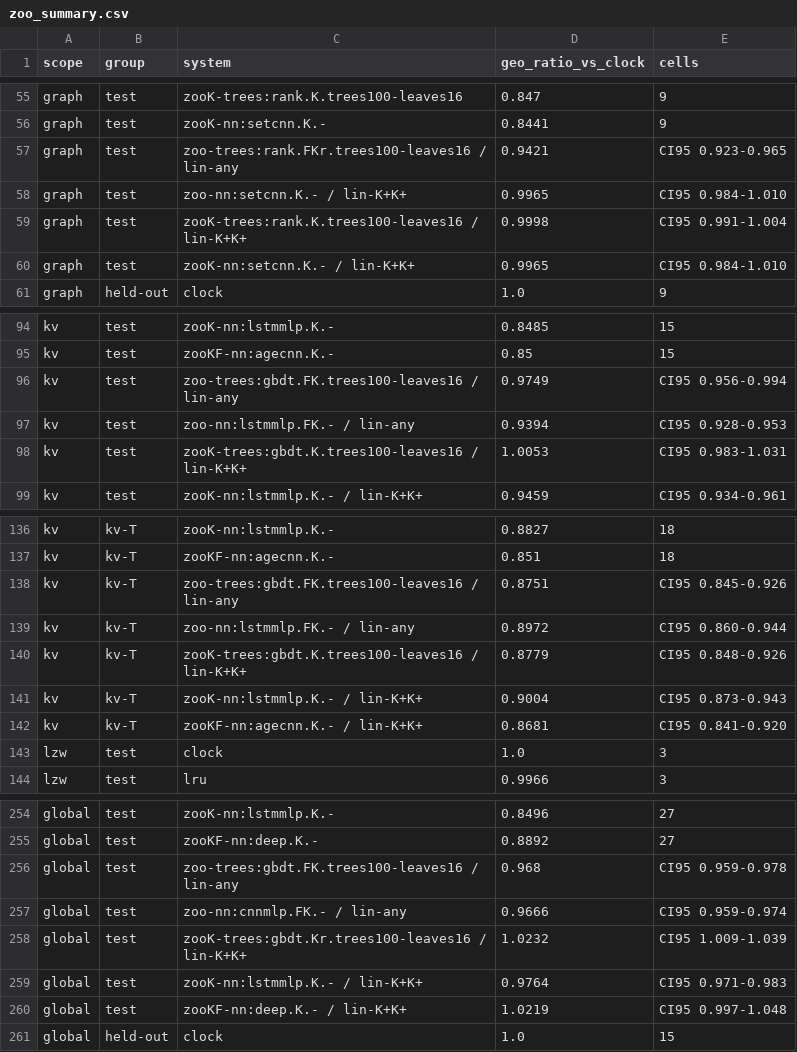
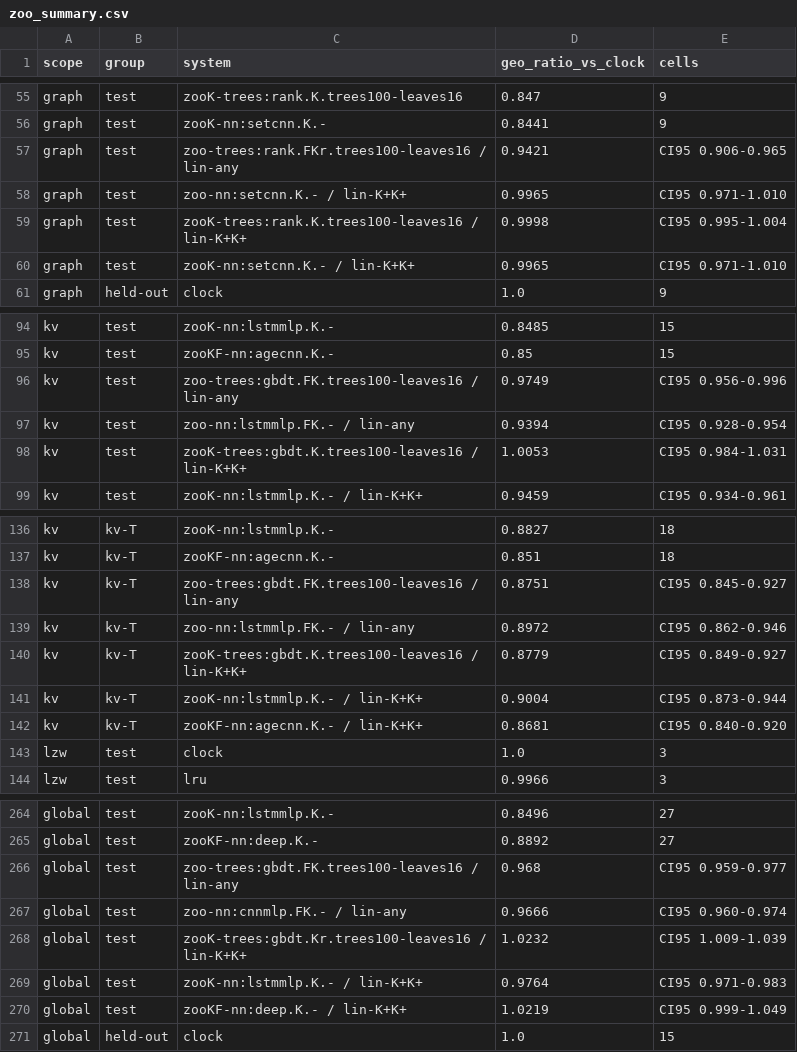
Before and after one commit to AU5TRA/xv6-riscv, a CSV file: report/results2/zoo_summary.csv, drawn as a sheet; only a part is shown, gaps mark what is left out; the diff covers the shown part only.

```diff
--- a/report/results2/zoo_summary.csv
+++ b/report/results2/zoo_summary.csv
@@ -56,6 +56,6 @@ graph,test,zooK-trees:rank.K.trees100-leaves16,0.847,9
 graph,test,zooK-nn:setcnn.K.-,0.8441,9
-graph,test,zoo-trees:rank.FKr.trees100-leaves16 / lin-any,0.9421,CI95 0.923-0.965
-graph,test,zoo-nn:setcnn.K.- / lin-K+K+,0.9965,CI95 0.984-1.010
-graph,test,zooK-trees:rank.K.trees100-leaves16 / lin-K+K+,0.9998,CI95 0.991-1.004
-graph,test,zooK-nn:setcnn.K.- / lin-K+K+,0.9965,CI95 0.984-1.010
+graph,test,zoo-trees:rank.FKr.trees100-leaves16 / lin-any,0.9421,CI95 0.906-0.965
+graph,test,zoo-nn:setcnn.K.- / lin-K+K+,0.9965,CI95 0.971-1.010
+graph,test,zooK-trees:rank.K.trees100-leaves16 / lin-K+K+,0.9998,CI95 0.995-1.004
+graph,test,zooK-nn:setcnn.K.- / lin-K+K+,0.9965,CI95 0.971-1.010
 graph,held-out,clock,1.0,9
@@ -95,5 +95,5 @@ kv,test,zooK-nn:lstmmlp.K.-,0.8485,15
 kv,test,zooKF-nn:agecnn.K.-,0.85,15
-kv,test,zoo-trees:gbdt.FK.trees100-leaves16 / lin-any,0.9749,CI95 0.956-0.994
-kv,test,zoo-nn:lstmmlp.FK.- / lin-any,0.9394,CI95 0.928-0.953
-kv,test,zooK-trees:gbdt.K.trees100-leaves16 / lin-K+K+,1.0053,CI95 0.983-1.031
+kv,test,zoo-trees:gbdt.FK.trees100-leaves16 / lin-any,0.9749,CI95 0.956-0.996
+kv,test,zoo-nn:lstmmlp.FK.- / lin-any,0.9394,CI95 0.928-0.954
+kv,test,zooK-trees:gbdt.K.trees100-leaves16 / lin-K+K+,1.0053,CI95 0.984-1.031
 kv,test,zooK-nn:lstmmlp.K.- / lin-K+K+,0.9459,CI95 0.934-0.961
@@ -137,7 +137,7 @@ kv,kv-T,zooK-nn:lstmmlp.K.-,0.8827,18
 kv,kv-T,zooKF-nn:agecnn.K.-,0.851,18
-kv,kv-T,zoo-trees:gbdt.FK.trees100-leaves16 / lin-any,0.8751,CI95 0.845-0.926
-kv,kv-T,zoo-nn:lstmmlp.FK.- / lin-any,0.8972,CI95 0.860-0.944
-kv,kv-T,zooK-trees:gbdt.K.trees100-leaves16 / lin-K+K+,0.8779,CI95 0.848-0.926
-kv,kv-T,zooK-nn:lstmmlp.K.- / lin-K+K+,0.9004,CI95 0.873-0.943
-kv,kv-T,zooKF-nn:agecnn.K.- / lin-K+K+,0.8681,CI95 0.841-0.920
+kv,kv-T,zoo-trees:gbdt.FK.trees100-leaves16 / lin-any,0.8751,CI95 0.845-0.927
+kv,kv-T,zoo-nn:lstmmlp.FK.- / lin-any,0.8972,CI95 0.862-0.946
+kv,kv-T,zooK-trees:gbdt.K.trees100-leaves16 / lin-K+K+,0.8779,CI95 0.849-0.927
+kv,kv-T,zooK-nn:lstmmlp.K.- / lin-K+K+,0.9004,CI95 0.873-0.944
+kv,kv-T,zooKF-nn:agecnn.K.- / lin-K+K+,0.8681,CI95 0.840-0.920
 lzw,test,clock,1.0,3
@@ -255,7 +265,7 @@ global,test,zooK-nn:lstmmlp.K.-,0.8496,27
 global,test,zooKF-nn:deep.K.-,0.8892,27
-global,test,zoo-trees:gbdt.FK.trees100-leaves16 / lin-any,0.968,CI95 0.959-0.978
-global,test,zoo-nn:cnnmlp.FK.- / lin-any,0.9666,CI95 0.959-0.974
+global,test,zoo-trees:gbdt.FK.trees100-leaves16 / lin-any,0.968,CI95 0.959-0.977
+global,test,zoo-nn:cnnmlp.FK.- / lin-any,0.9666,CI95 0.960-0.974
 global,test,zooK-trees:gbdt.Kr.trees100-leaves16 / lin-K+K+,1.0232,CI95 1.009-1.039
 global,test,zooK-nn:lstmmlp.K.- / lin-K+K+,0.9764,CI95 0.971-0.983
-global,test,zooKF-nn:deep.K.- / lin-K+K+,1.0219,CI95 0.997-1.048
+global,test,zooKF-nn:deep.K.- / lin-K+K+,1.0219,CI95 0.999-1.049
 global,held-out,clock,1.0,15
```
Also changed, not shown: 10 added rows and 17 edited cells elsewhere in this file, 18 other files.
